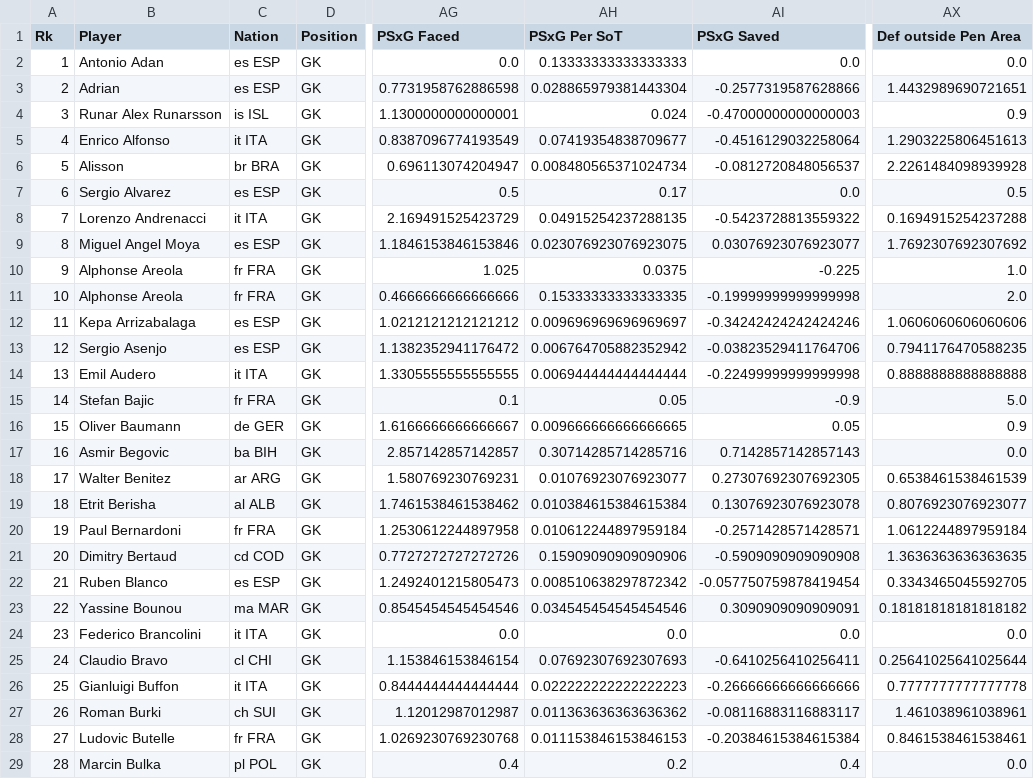
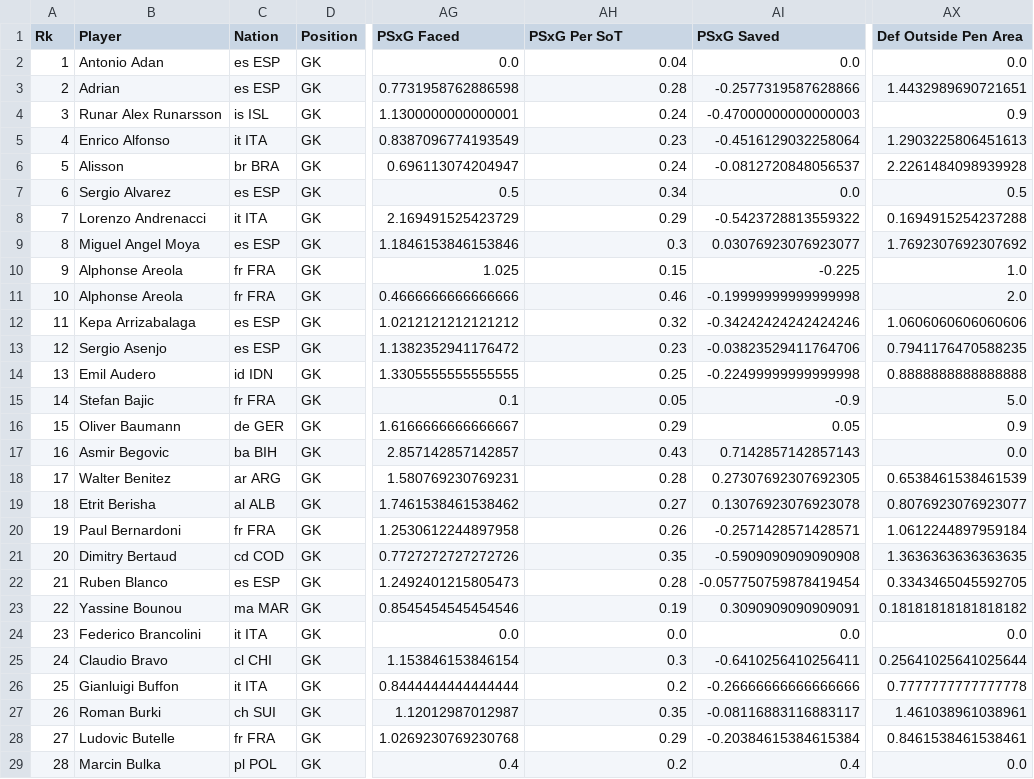
Before and after one commit to typos12onlr/FootyStatsBot, a CSV file: data/gk2019-2020.csv, drawn as a sheet; only a part is shown, gaps mark what is left out; the diff covers the shown part only; the diff names each change by its address in the sheet, - before the commit and + after, or states it on an @@ line.

```diff
--- a/data/gk2019-2020.csv
+++ b/data/gk2019-2020.csv
-AX1: Def outside Pen Area
+AX1: Def Outside Pen Area
-AH2 (PSxG Per SoT): 0.13333333333333333
+AH2 (PSxG Per SoT): 0.04
-AH3 (PSxG Per SoT): 0.028865979381443304
+AH3 (PSxG Per SoT): 0.28
-AH4 (PSxG Per SoT): 0.024
+AH4 (PSxG Per SoT): 0.24
-AH5 (PSxG Per SoT): 0.07419354838709677
+AH5 (PSxG Per SoT): 0.23
-AH6 (PSxG Per SoT): 0.008480565371024734
+AH6 (PSxG Per SoT): 0.24
-AH7 (PSxG Per SoT): 0.17
+AH7 (PSxG Per SoT): 0.34
-AH8 (PSxG Per SoT): 0.04915254237288135
+AH8 (PSxG Per SoT): 0.29
-AH9 (PSxG Per SoT): 0.023076923076923075
+AH9 (PSxG Per SoT): 0.3
-AH10 (PSxG Per SoT): 0.0375
+AH10 (PSxG Per SoT): 0.15
-AH11 (PSxG Per SoT): 0.15333333333333335
+AH11 (PSxG Per SoT): 0.46
-AH12 (PSxG Per SoT): 0.009696969696969697
+AH12 (PSxG Per SoT): 0.32
-AH13 (PSxG Per SoT): 0.006764705882352942
+AH13 (PSxG Per SoT): 0.23
-C14 (Nation): it ITA
+C14 (Nation): id IDN
-AH14 (PSxG Per SoT): 0.006944444444444444
+AH14 (PSxG Per SoT): 0.25
-AH16 (PSxG Per SoT): 0.009666666666666665
+AH16 (PSxG Per SoT): 0.29
-AH17 (PSxG Per SoT): 0.30714285714285716
+AH17 (PSxG Per SoT): 0.43
-AH18 (PSxG Per SoT): 0.01076923076923077
+AH18 (PSxG Per SoT): 0.28
-AH19 (PSxG Per SoT): 0.010384615384615384
+AH19 (PSxG Per SoT): 0.27
-AH20 (PSxG Per SoT): 0.010612244897959184
+AH20 (PSxG Per SoT): 0.26
-AH21 (PSxG Per SoT): 0.15909090909090906
+AH21 (PSxG Per SoT): 0.35
-AH22 (PSxG Per SoT): 0.008510638297872342
+AH22 (PSxG Per SoT): 0.28
-AH23 (PSxG Per SoT): 0.034545454545454546
+AH23 (PSxG Per SoT): 0.19
-AH25 (PSxG Per SoT): 0.07692307692307693
+AH25 (PSxG Per SoT): 0.3
-AH26 (PSxG Per SoT): 0.022222222222222223
+AH26 (PSxG Per SoT): 0.2
-AH27 (PSxG Per SoT): 0.011363636363636362
+AH27 (PSxG Per SoT): 0.35
-AH28 (PSxG Per SoT): 0.011153846153846153
+AH28 (PSxG Per SoT): 0.29
```
Also changed, not shown: 161 edited cells elsewhere in this file, data/gk2017-2018.csv, data/gk2020-2021.csv, 10 other files.
